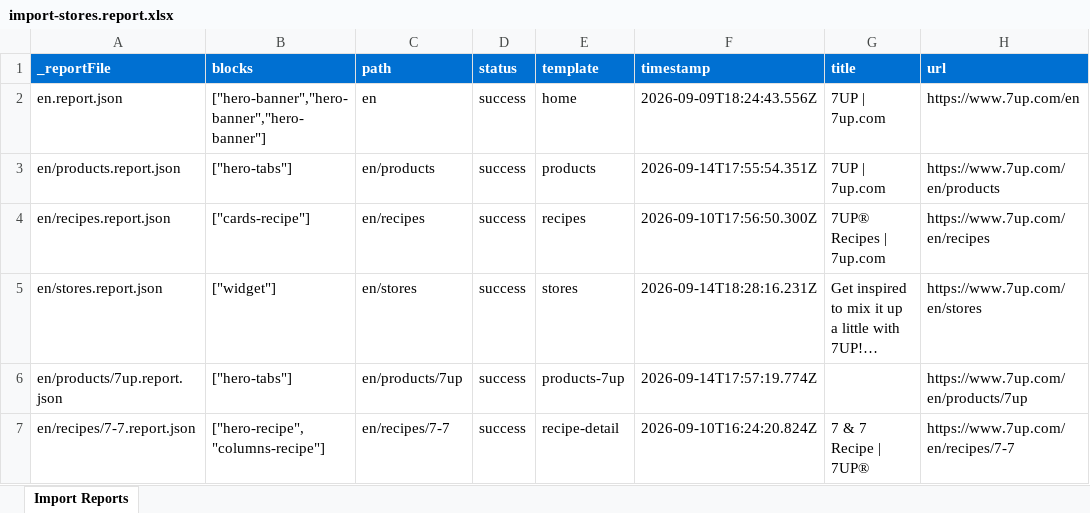
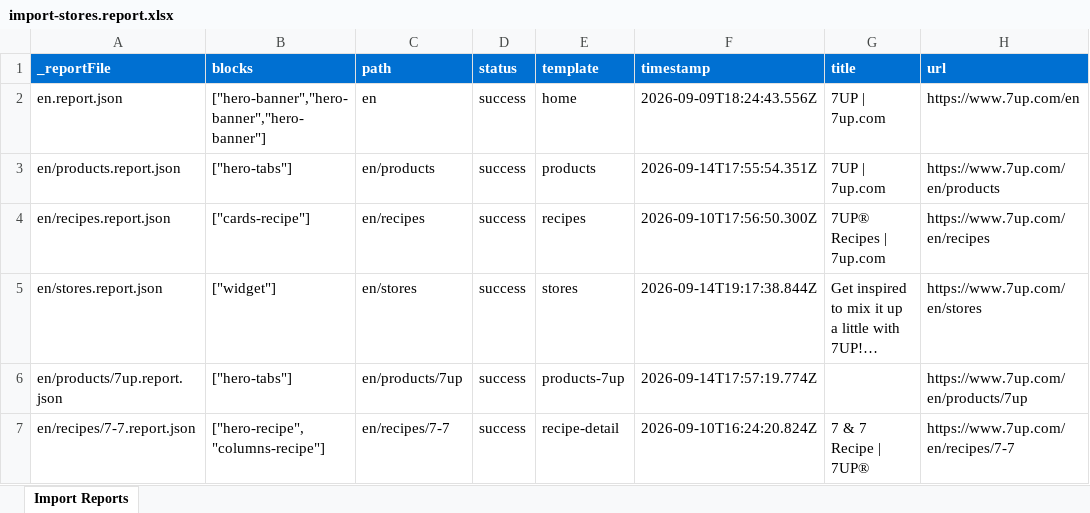
Before and after one commit to swetabar/7up-migration-demo, an Excel workbook: tools/importer/reports/import-stores.report.xlsx, sheet Import Reports, drawn as a sheet; only a part is shown; long unchanged cells end in …; values as stored, in another font and other column widths than the file's, no borders; the diff names each change by its address in the sheet, - before the commit and + after, or states it on an @@ line.

Commit message:
Update importer
Automated migration updates generated by Experience Modernization Agent.

Changed files (5):
- tools/importer/import-stores.bundle.js
- tools/importer/parsers/widget.js
- tools/importer/reports/en/stores.report.json
- tools/importer/reports/import-stores.report.xlsx
- widgets/store-locator.js

```diff
--- a/tools/importer/reports/import-stores.report.xlsx (sheet Import Reports)
+++ b/tools/importer/reports/import-stores.report.xlsx (sheet Import Reports)
-F5 (timestamp): 2026-09-14T18:28:16.231Z
+F5 (timestamp): 2026-09-14T19:17:38.844Z
```
Also changed, not shown: 4 other files.
